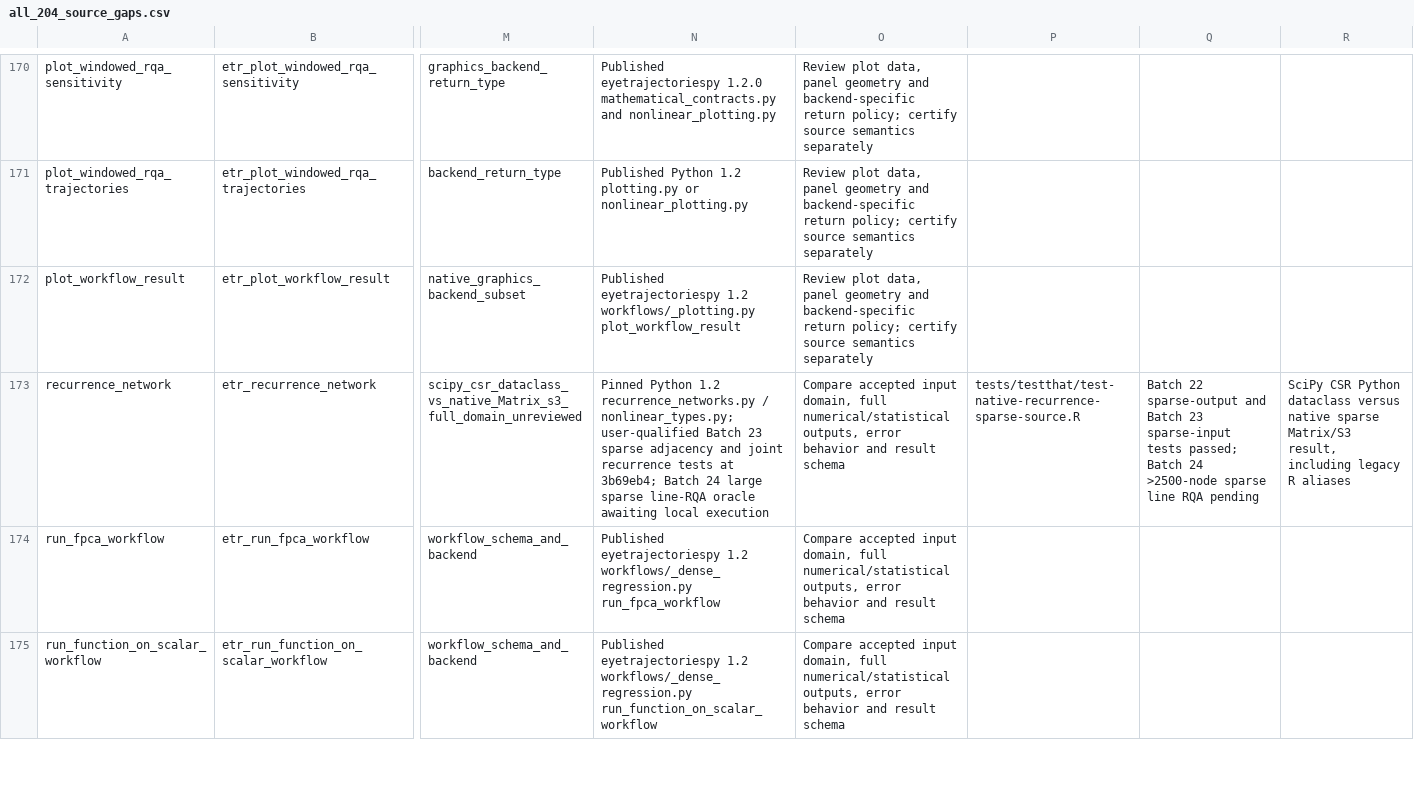
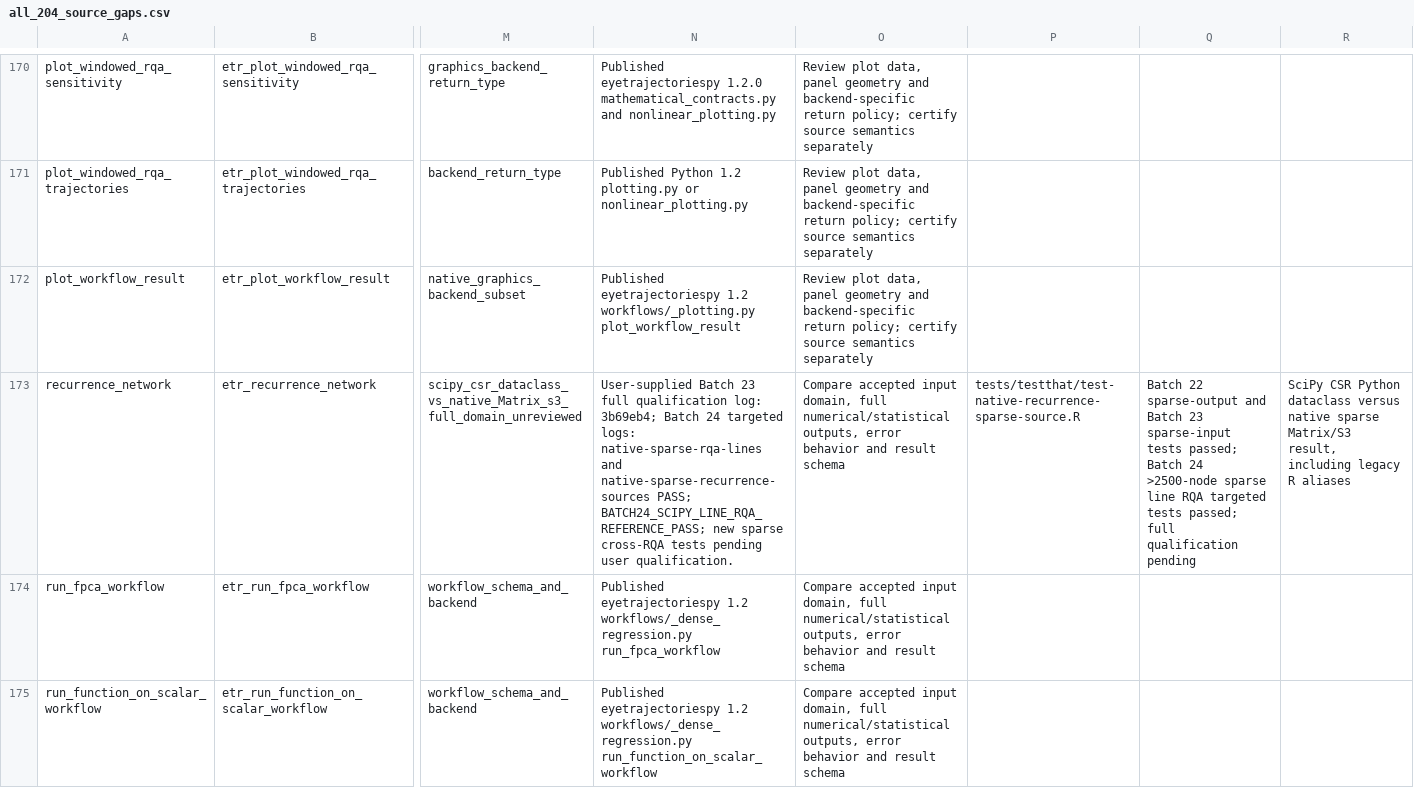
Before and after one commit to stefanosbalaskas/eyetrajectories, a CSV file: artifacts/native_source_contract_reaudit_20261106/all_204_source_gaps.csv, drawn as a sheet; only a part is shown, gaps mark what is left out; the diff names each change by its address in the sheet, - before the commit and + after, or states it on an @@ line.

```diff
--- a/artifacts/native_source_contract_reaudit_20261106/all_204_source_gaps.csv
+++ b/artifacts/native_source_contract_reaudit_20261106/all_204_source_gaps.csv
-N173: Pinned Python 1.2 recurrence_networks.py / nonlinear_types.py; user-qualified Batch 23 sparse adjacency and joint recurrence tests at 3b69eb4; Batch 24 large sparse line-RQA oracle awaiting local execution
+N173: User-supplied Batch 23 full qualification log: 3b69eb4; Batch 24 targeted logs: native-sparse-rqa-lines and native-sparse-recurrence-sources PASS; BATCH24_SCIPY_LINE_RQA_REFERENCE_PASS; new sparse cross-RQA tests pending user qualification.
-Q173: …line RQA pending
+Q173: …line RQA targeted tests passed; full qualification pending
```
Also changed, not shown: inst/extdata/native_source_contract_gaps_stage22.csv, 14 other files.
